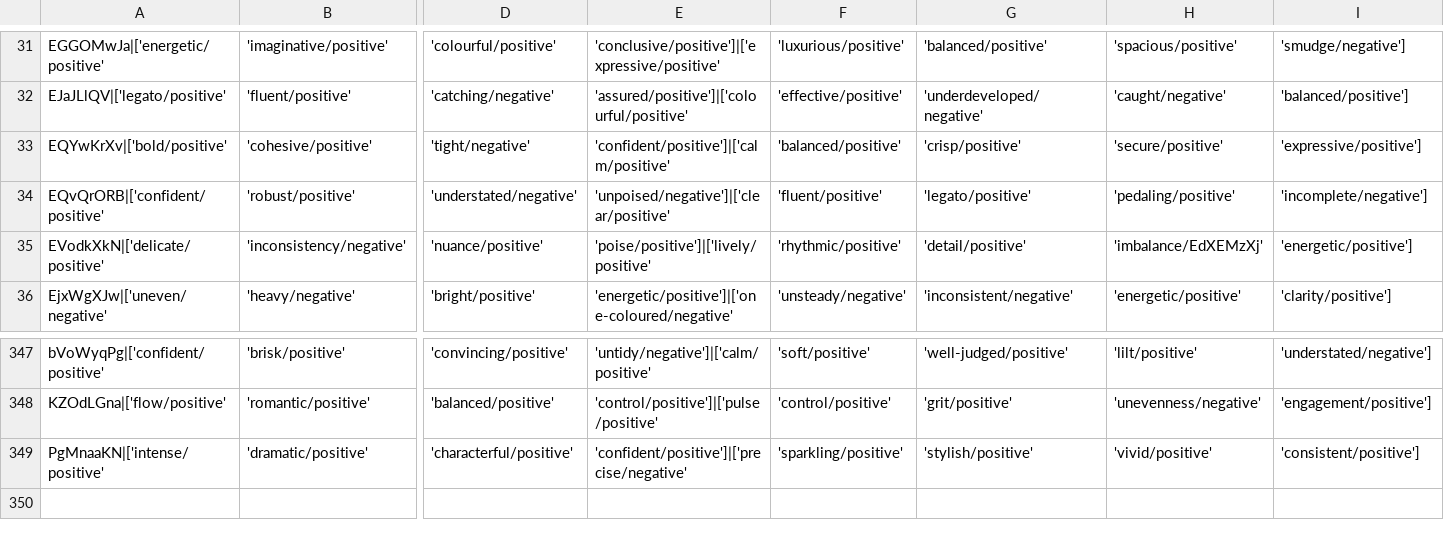
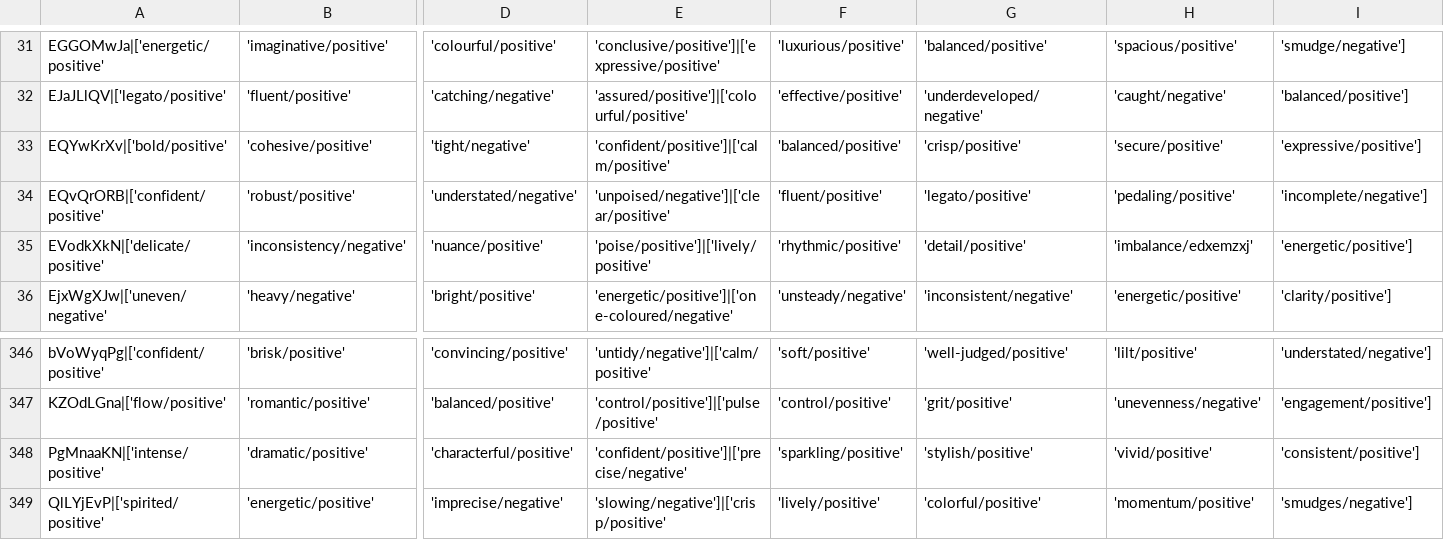
Before and after one commit to rollersteaam/abrsm-challenge-2025, a CSV file: backend/feedback/audio_model/chatgpt_abrsm_lmth25_cleaned.csv, drawn as a sheet; only a part is shown, gaps mark what is left out; rows hold the shown columns only; the diff covers the shown part only; the diff names each change by its address in the sheet, - before the commit and + after, or states it on an @@ line.

```diff
--- a/backend/feedback/audio_model/chatgpt_abrsm_lmth25_cleaned.csv
+++ b/backend/feedback/audio_model/chatgpt_abrsm_lmth25_cleaned.csv
-H35: 'imbalance/EdXEMzXj'
+H35: 'imbalance/edxemzxj'
+row 349: QlLYjEvP|['spirited/positive' | 'energetic/positive' | 'imprecise/negative' | 'slowing/negative']|['crisp/positive' | 'lively/positive' | 'colorful/positive' | 'momentum/positive' | 'smudges/negative']
```
Also changed, not shown: 1 removed row and 36 edited cells elsewhere in this file, backend/feedback/audio_model/chatgpt_abrsm_lmth25.csv.
